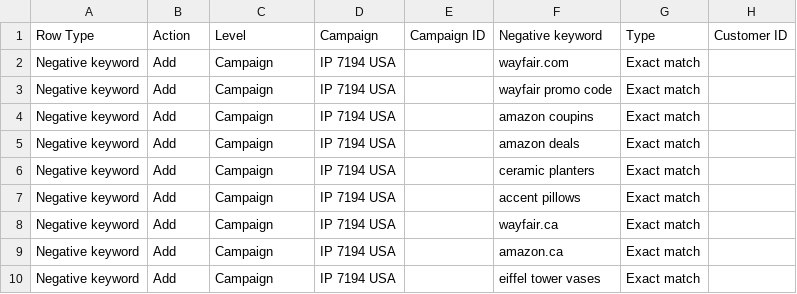
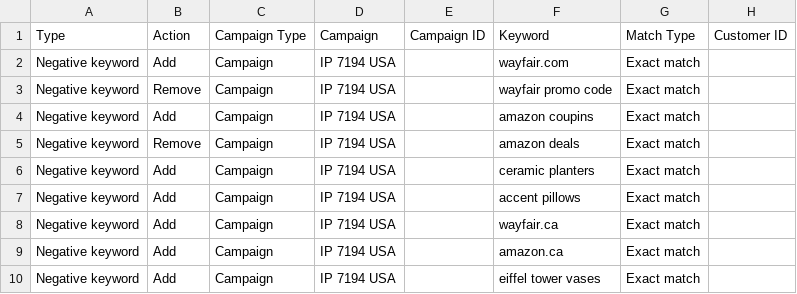
Before and after one commit to kellylarimer/ads-script-testing, a CSV file: negativeKW.csv, drawn as a sheet; only a part is shown.

Commit message:
Add files via upload

```diff
--- a/negativeKW.csv
+++ b/negativeKW.csv
@@ -1,6 +1,6 @@
-Row Type,Action,Level,Campaign,Campaign ID,Negative keyword,Type,Customer ID
+Type,Action,Campaign Type,Campaign,Campaign ID,Keyword,Match Type,Customer ID
 Negative keyword,Add,Campaign,IP 7194 USA,,wayfair.com,Exact match,
-Negative keyword,Add,Campaign,IP 7194 USA,,wayfair promo code,Exact match,
+Negative keyword,Remove,Campaign,IP 7194 USA,,wayfair promo code,Exact match,
 Negative keyword,Add,Campaign,IP 7194 USA,,amazon coupins,Exact match,
-Negative keyword,Add,Campaign,IP 7194 USA,,amazon deals,Exact match,
+Negative keyword,Remove,Campaign,IP 7194 USA,,amazon deals,Exact match,
 Negative keyword,Add,Campaign,IP 7194 USA,,ceramic planters,Exact match,
```
